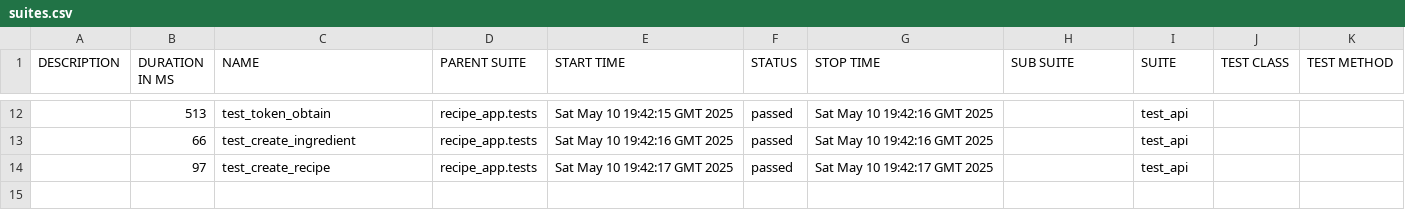
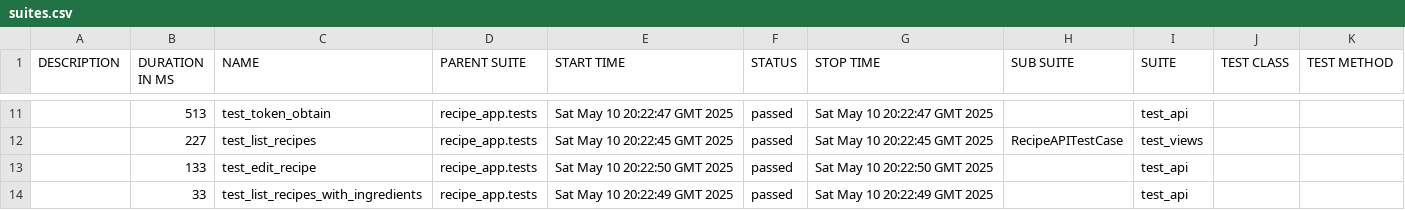
Before and after one commit to vadsimus/recipe, a CSV file: data/suites.csv, drawn as a sheet; only a part is shown, gaps mark what is left out; the diff covers the shown part only.

```diff
--- a/data/suites.csv
+++ b/data/suites.csv
@@ -12,3 +11,4 @@
-"","513","test_token_obtain","recipe_app.tests","Sat May 10 19:42:15 GMT 2025","passed","Sat May 10 19:42:16 GMT 2025","","test_api","",""
-"","66","test_create_ingredient","recipe_app.tests","Sat May 10 19:42:16 GMT 2025","passed","Sat May 10 19:42:16 GMT 2025","","test_api","",""
-"","97","test_create_recipe","recipe_app.tests","Sat May 10 19:42:17 GMT 2025","passed","Sat May 10 19:42:17 GMT 2025","","test_api","",""
+"","513","test_token_obtain","recipe_app.tests","Sat May 10 20:22:47 GMT 2025","passed","Sat May 10 20:22:47 GMT 2025","","test_api","",""
+"","227","test_list_recipes","recipe_app.tests","Sat May 10 20:22:45 GMT 2025","passed","Sat May 10 20:22:45 GMT 2025","RecipeAPITestCase","test_views","",""
+"","133","test_edit_recipe","recipe_app.tests","Sat May 10 20:22:50 GMT 2025","passed","Sat May 10 20:22:50 GMT 2025","","test_api","",""
+"","33","test_list_recipes_with_ingredients","recipe_app.tests","Sat May 10 20:22:49 GMT 2025","passed","Sat May 10 20:22:49 GMT 2025","","test_api","",""
```
Also changed, not shown: 1 added row, 2 removed rows and 30 edited cells elsewhere in this file, 51 other files.
